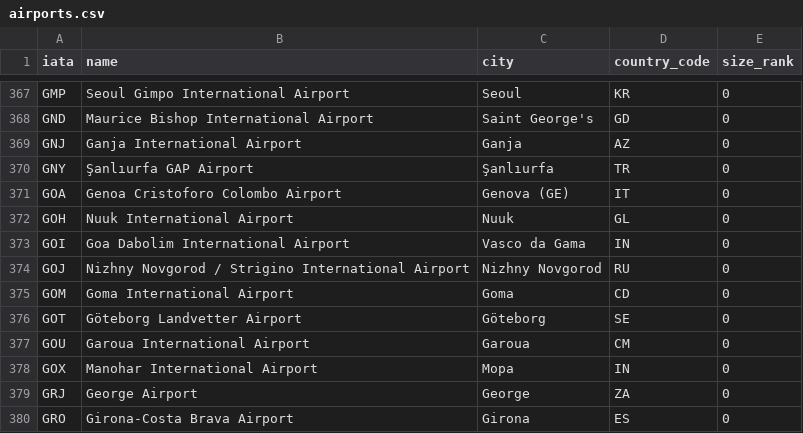
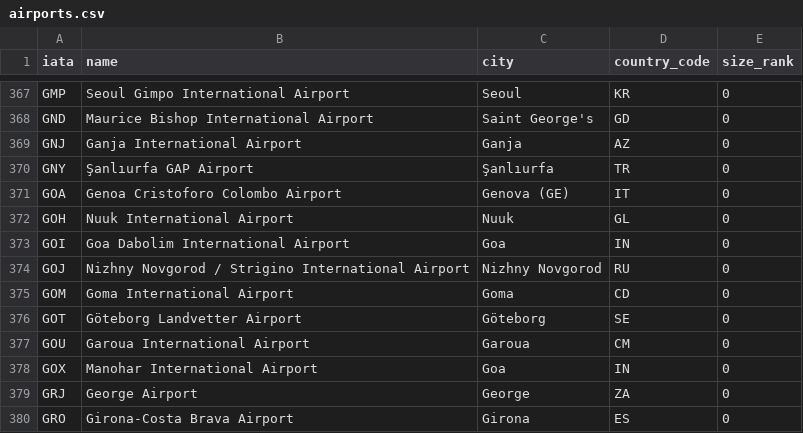
Before and after one commit to zilicstech/travel-crm-api, a CSV file: src/main/resources/reference/airports.csv, drawn as a sheet; only a part is shown, gaps mark what is left out.

```diff
--- a/src/main/resources/reference/airports.csv
+++ b/src/main/resources/reference/airports.csv
@@ -372,3 +372,3 @@ GOA,Genoa Cristoforo Colombo Airport,Genova (GE),IT,0
 GOH,Nuuk International Airport,Nuuk,GL,0
-GOI,Goa Dabolim International Airport,Vasco da Gama,IN,0
+GOI,Goa Dabolim International Airport,Goa,IN,0
 GOJ,Nizhny Novgorod / Strigino International Airport,Nizhny Novgorod,RU,0
@@ -377,3 +377,3 @@ GOT,Göteborg Landvetter Airport,Göteborg,SE,0
 GOU,Garoua International Airport,Garoua,CM,0
-GOX,Manohar International Airport,Mopa,IN,0
+GOX,Manohar International Airport,Goa,IN,0
 GRJ,George Airport,George,ZA,0
```
Also changed, not shown: 46 other files.
